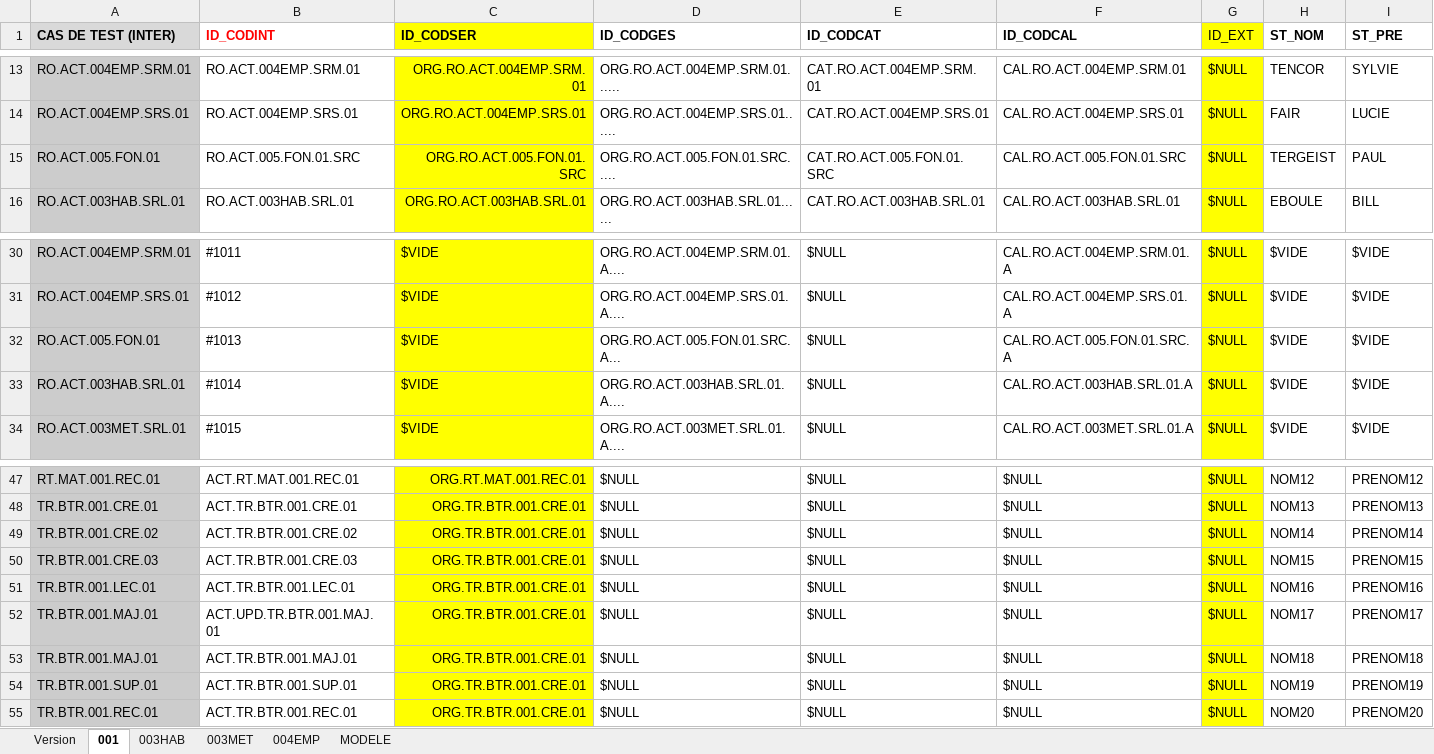
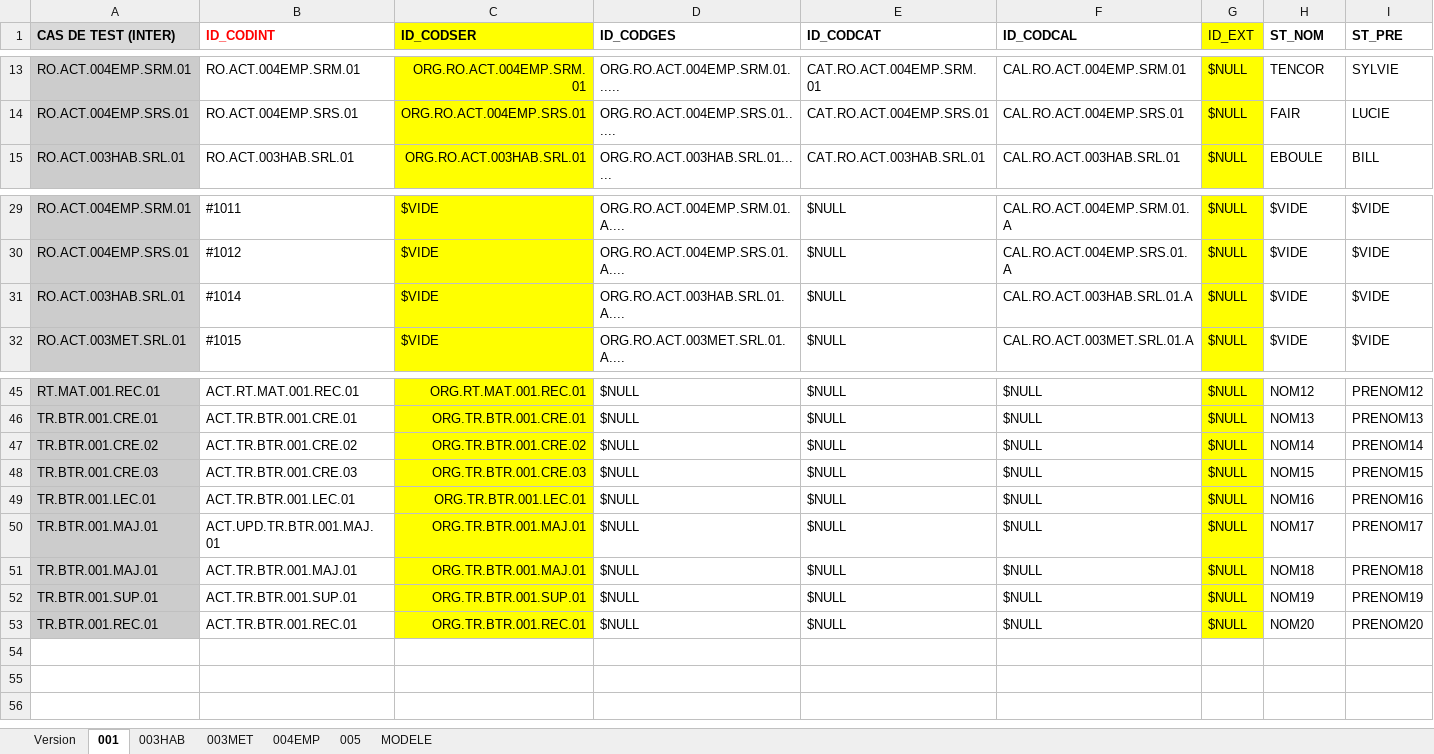
Before and after one commit to jmLafarge/MAINTA_TNR, an Excel workbook: TNR_PREJDD/PREJDD.RO.ACT.xlsx, sheet 001, drawn as a sheet; only a part is shown, gaps mark what is left out; values as stored, in another font and other column widths than the file's, no borders; charts and pictures not drawn; removed rows and columns are numbered as before the commit, all else as after; rows hold the shown columns only; the diff names each change by its address in the sheet, - before the commit and + after, or states it on an @@ line.

```diff
--- a/TNR_PREJDD/PREJDD.RO.ACT.xlsx (sheet 001)
+++ b/TNR_PREJDD/PREJDD.RO.ACT.xlsx (sheet 001)
+sheet tab: 005
-row 15: RO.ACT.005.FON.01 | RO.ACT.005.FON.01.SRC | ORG.RO.ACT.005.FON.01.SRC | ORG.RO.ACT.005.FON.01.SRC..... | CAT.RO.ACT.005.FON.01.SRC | CAL.RO.ACT.005.FON.01.SRC | $NULL | TERGEIST | PAUL
-row 32: RO.ACT.005.FON.01 | #1013 | $VIDE | ORG.RO.ACT.005.FON.01.SRC.A... | $NULL | CAL.RO.ACT.005.FON.01.SRC.A | $NULL | $VIDE | $VIDE
-C47 (ID_CODSER): ORG.TR.BTR.001.CRE.01
+C47 (ID_CODSER): ORG.TR.BTR.001.CRE.02
-C48 (ID_CODSER): ORG.TR.BTR.001.CRE.01
+C48 (ID_CODSER): ORG.TR.BTR.001.CRE.03
-C49 (ID_CODSER): ORG.TR.BTR.001.CRE.01
+C49 (ID_CODSER): ORG.TR.BTR.001.LEC.01
-C50:C51 (ID_CODSER): ORG.TR.BTR.001.CRE.01
+C50:C51 (ID_CODSER): ORG.TR.BTR.001.MAJ.01
-C52 (ID_CODSER): ORG.TR.BTR.001.CRE.01
+C52 (ID_CODSER): ORG.TR.BTR.001.SUP.01
-C53 (ID_CODSER): ORG.TR.BTR.001.CRE.01
+C53 (ID_CODSER): ORG.TR.BTR.001.REC.01
```
Also changed, not shown: charts or pictures, TNR_JDD/JDD.RT.EQU.xlsx, TNR_JDD/JDD.TR.BT.xlsx, 24 other files.
